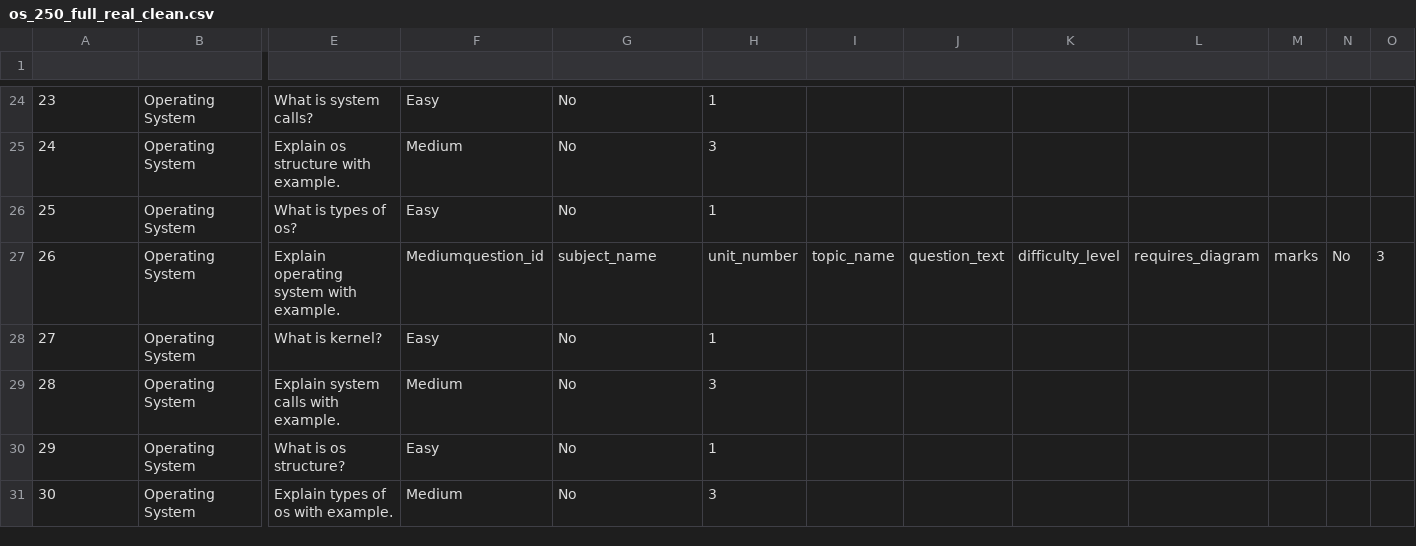
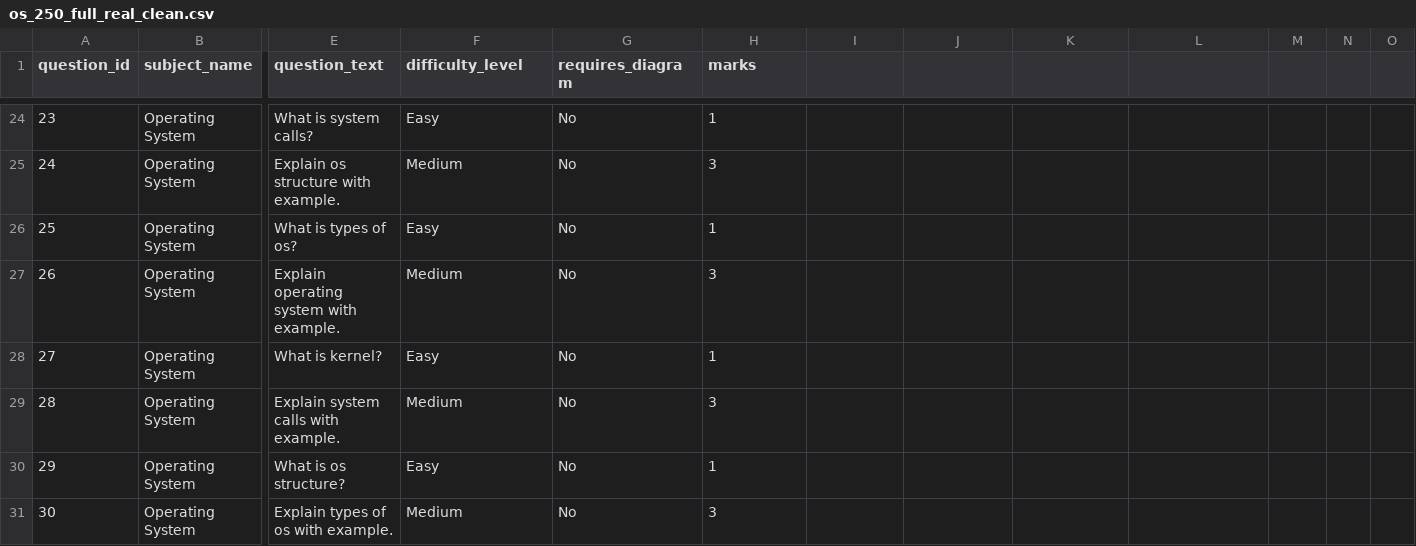
Before and after one commit to khushisharma0709/Sessional-Hub, a CSV file: database/os_250_full_real_clean.csv, drawn as a sheet; only a part is shown, gaps mark what is left out; rows hold the shown columns only; the diff names each change by its address in the sheet, - before the commit and + after, or states it on an @@ line.

```diff
--- a/database/os_250_full_real_clean.csv
+++ b/database/os_250_full_real_clean.csv
-row 1: (empty)
+row 1: question_id | subject_name | question_text | difficulty_level | requires_diagram | marks
-F27 (difficulty_level): Mediumquestion_id
+F27 (difficulty_level): Medium
-G27 (requires_diagram): subject_name
+G27 (requires_diagram): No
-H27 (marks): unit_number
+H27 (marks): 3
-I27: topic_name
+I27: (empty)
-J27: question_text
+J27: (empty)
-K27: difficulty_level
+K27: (empty)
-L27: requires_diagram
+L27: (empty)
-M27: marks
+M27: (empty)
-N27: No
+N27: (empty)
-O27: 3
+O27: (empty)
```
Also changed, not shown: 4 other files.
